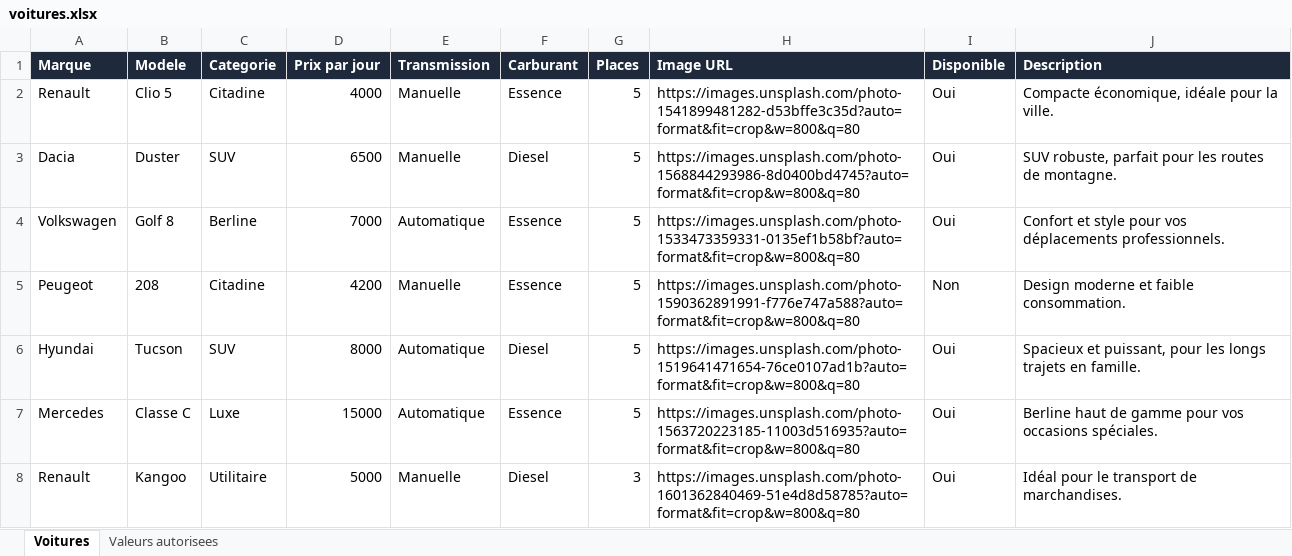
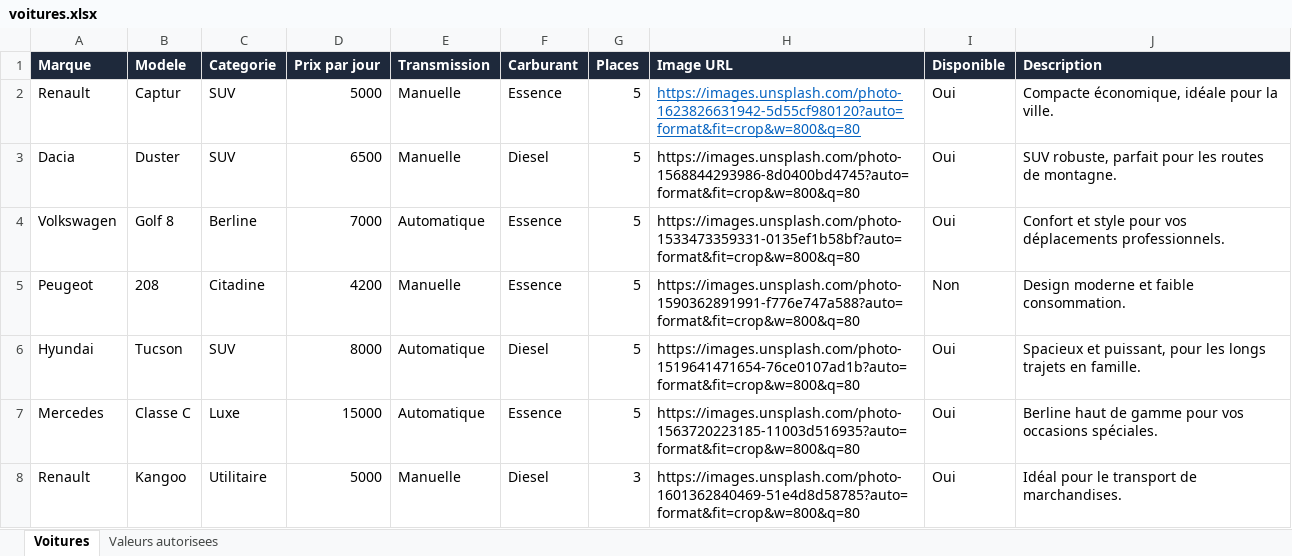
Before and after one commit to ftHOCINE/mld-accessoires, an Excel workbook: data/voitures.xlsx, sheet Voitures, drawn as a sheet; values as stored, in another font and other column widths than the file's, no borders; the diff names each change by its address in the sheet, - before the commit and + after, or states it on an @@ line.

Commit message:
edit car

```diff
--- a/data/voitures.xlsx (sheet Voitures)
+++ b/data/voitures.xlsx (sheet Voitures)
-B2 (Modele): Clio 5
+B2 (Modele): Captur
-C2 (Categorie): Citadine
+C2 (Categorie): SUV
-D2 (Prix par jour): 4000
+D2 (Prix par jour): 5000
-H2 (Image URL): https://images.unsplash.com/photo-1541899481282-d53bffe3c35d?auto=format&fit=crop&w=800&q=80
+H2 (Image URL): https://images.unsplash.com/photo-1623826631942-5d55cf980120?auto=format&fit=crop&w=800&q=80
@@ H2 underline: off → on, text colour: black → #0563C1 @@
```
